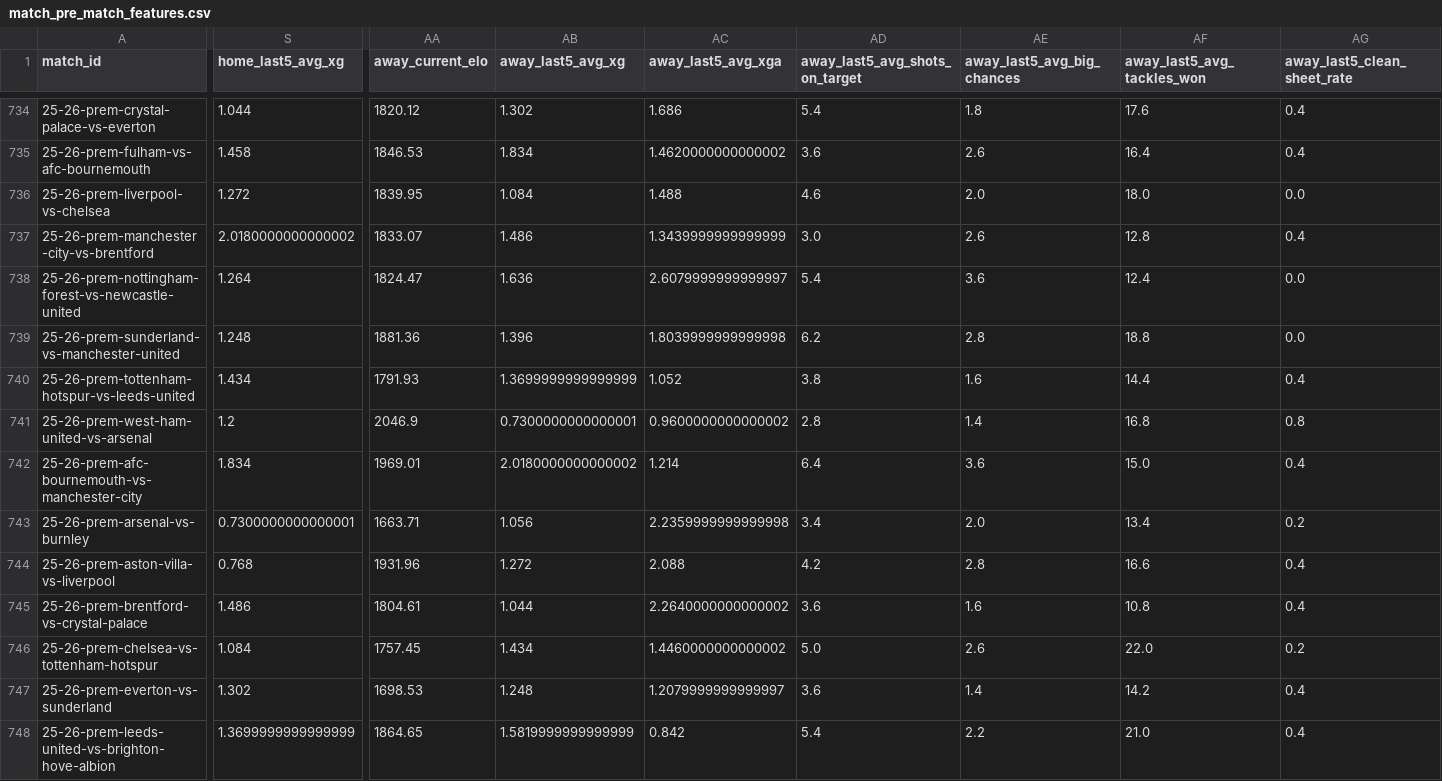
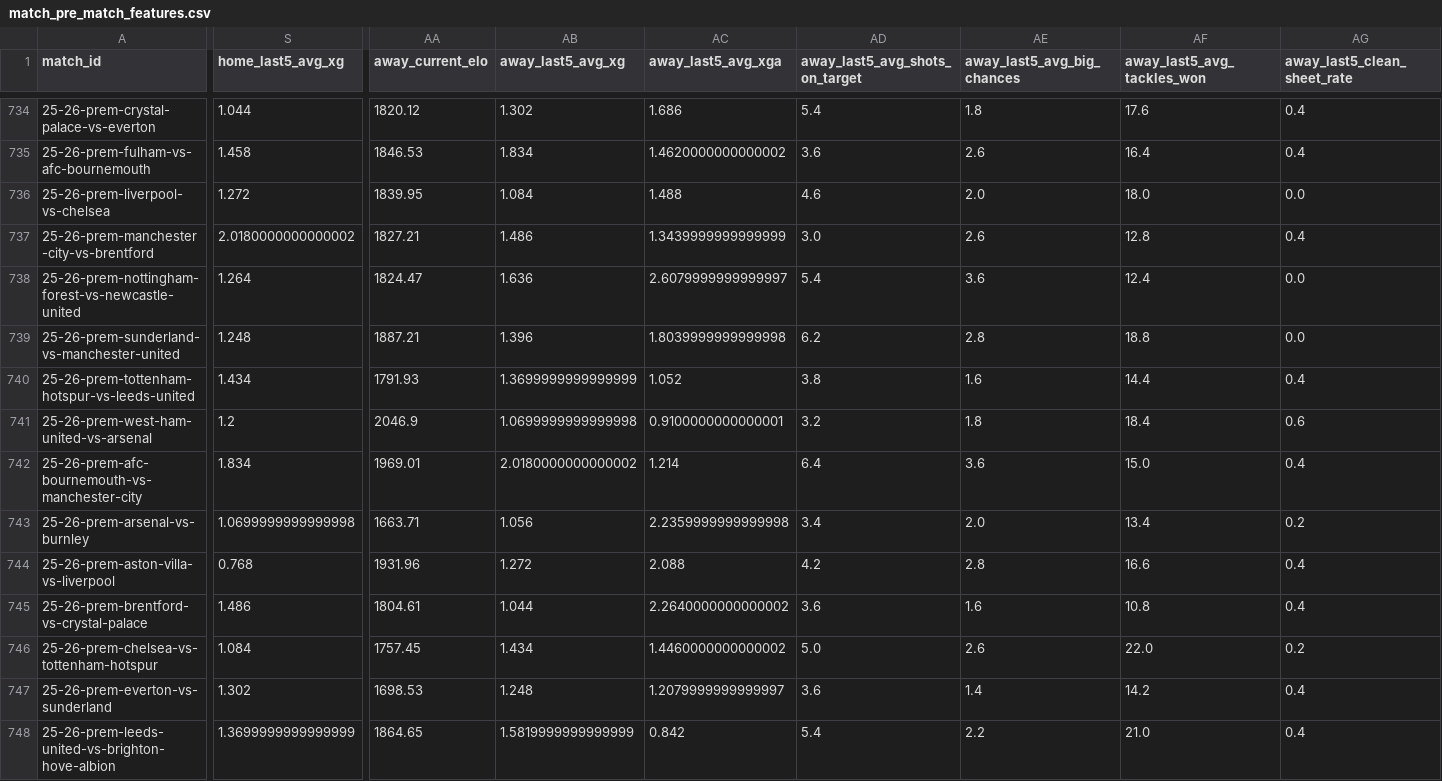
Before and after one commit to GiwinEdwin09/FPL-Predictor, a CSV file: data/features/match_pre_match_features.csv, drawn as a sheet; only a part is shown, gaps mark what is left out; the diff covers the shown part only; the diff names each change by its address in the sheet, - before the commit and + after, or states it on an @@ line.

```diff
--- a/data/features/match_pre_match_features.csv
+++ b/data/features/match_pre_match_features.csv
-AA737 (away_current_elo): 1833.07
+AA737 (away_current_elo): 1827.21
-AA739 (away_current_elo): 1881.36
+AA739 (away_current_elo): 1887.21
-AB741 (away_last5_avg_xg): 0.7300000000000001
+AB741 (away_last5_avg_xg): 1.0699999999999998
-AC741 (away_last5_avg_xga): 0.9600000000000002
+AC741 (away_last5_avg_xga): 0.9100000000000001
-AD741 (away_last5_avg_shots_on_target): 2.8
+AD741 (away_last5_avg_shots_on_target): 3.2
-AE741 (away_last5_avg_big_chances): 1.4
+AE741 (away_last5_avg_big_chances): 1.8
-AF741 (away_last5_avg_tackles_won): 16.8
+AF741 (away_last5_avg_tackles_won): 18.4
-AG741 (away_last5_clean_sheet_rate): 0.8
+AG741 (away_last5_clean_sheet_rate): 0.6
-S743 (home_last5_avg_xg): 0.7300000000000001
+S743 (home_last5_avg_xg): 1.0699999999999998
```
Also changed, not shown: 19 edited cells elsewhere in this file, data/features/all_match_pre_match_features.csv, data/matches.csv, 6 other files.
